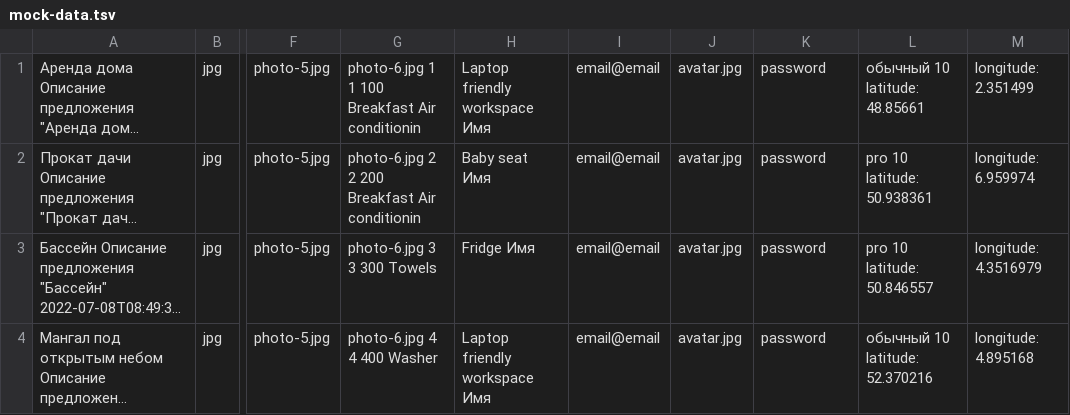
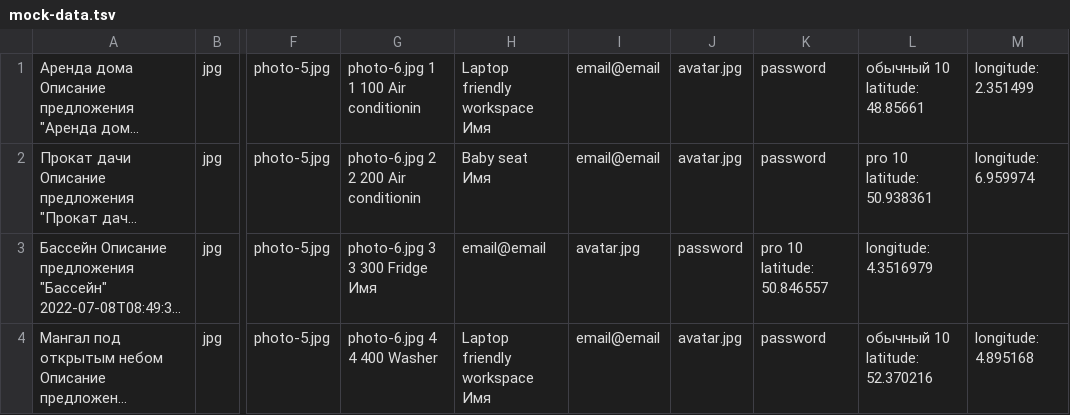
Before and after one commit to AlexeyMikheev/454457-six-cities-simple-2, a TSV file: mocks/mock-data.tsv, drawn as a sheet; only a part is shown, gaps mark what is left out; long unchanged cells end in …; the diff names each change by its address in the sheet, - before the commit and + after, or states it on an @@ line.

```diff
--- a/mocks/mock-data.tsv
+++ b/mocks/mock-data.tsv
-G1: photo-6.jpg 1 1 100 Breakfast Air conditionin
+G1: photo-6.jpg 1 1 100 Air conditionin
-G2: photo-6.jpg 2 2 200 Breakfast Air conditionin
+G2: photo-6.jpg 2 2 200 Air conditionin
-G3: photo-6.jpg 3 3 300 Towels
+G3: photo-6.jpg 3 3 300 Fridge Имя
-H3: Fridge Имя
+H3: email@email
-I3: email@email
+I3: avatar.jpg
-J3: avatar.jpg
+J3: password
-K3: password
+K3: pro 10 latitude: 50.846557
-L3: pro 10 latitude: 50.846557
+L3: longitude: 4.3516979
-M3: longitude: 4.3516979
+M3: (empty)
```
Also changed, not shown: 19 other files.
